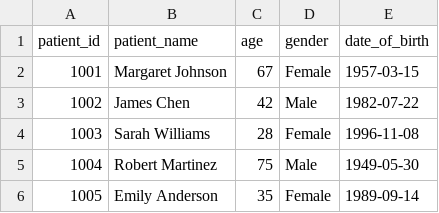
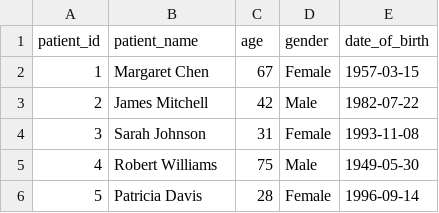
Before and after one commit to syda-ai/syda, a CSV file: examples/health_insurance_claims/output/patient.csv, drawn as a sheet.

```diff
--- a/examples/health_insurance_claims/output/patient.csv
+++ b/examples/health_insurance_claims/output/patient.csv
@@ -1,6 +1,6 @@
 patient_id,patient_name,age,gender,date_of_birth
-1001,Margaret Johnson,67,Female,1957-03-15
-1002,James Chen,42,Male,1982-07-22
-1003,Sarah Williams,28,Female,1996-11-08
-1004,Robert Martinez,75,Male,1949-05-30
-1005,Emily Anderson,35,Female,1989-09-14
+1,Margaret Chen,67,Female,1957-03-15
+2,James Mitchell,42,Male,1982-07-22
+3,Sarah Johnson,31,Female,1993-11-08
+4,Robert Williams,75,Male,1949-05-30
+5,Patricia Davis,28,Female,1996-09-14
```
Also changed, not shown: examples/structured_only/output/example_dict_schemas/ecommerce/orderitem.csv, 44 other files.
